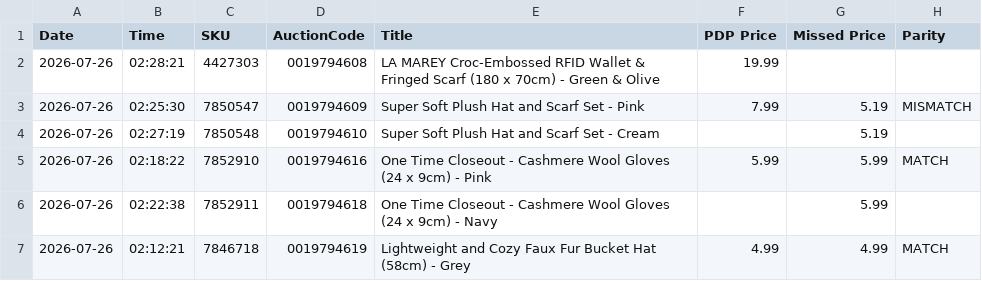
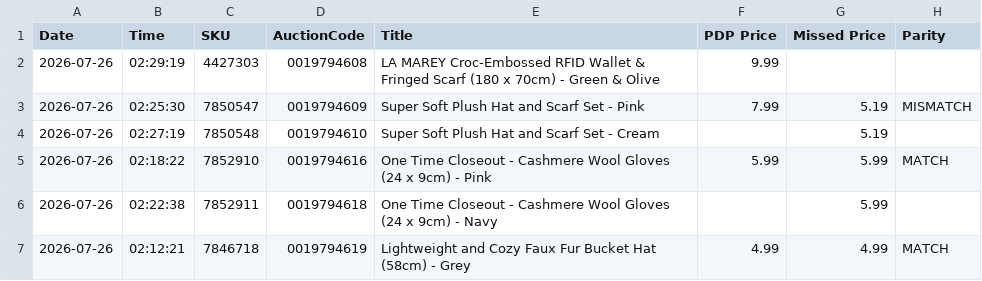
Before and after one commit to sanjanagandhi-vgl/live-tv-tracker, a CSV file: data/tjc_report.csv, drawn as a sheet; only a part is shown; the diff names each change by its address in the sheet, - before the commit and + after, or states it on an @@ line.

```diff
--- a/data/tjc_report.csv
+++ b/data/tjc_report.csv
-B2 (Time): 02:28:21
+B2 (Time): 02:29:19
-F2 (PDP Price): 19.99
+F2 (PDP Price): 9.99
```
Also changed, not shown: 1 other file.
